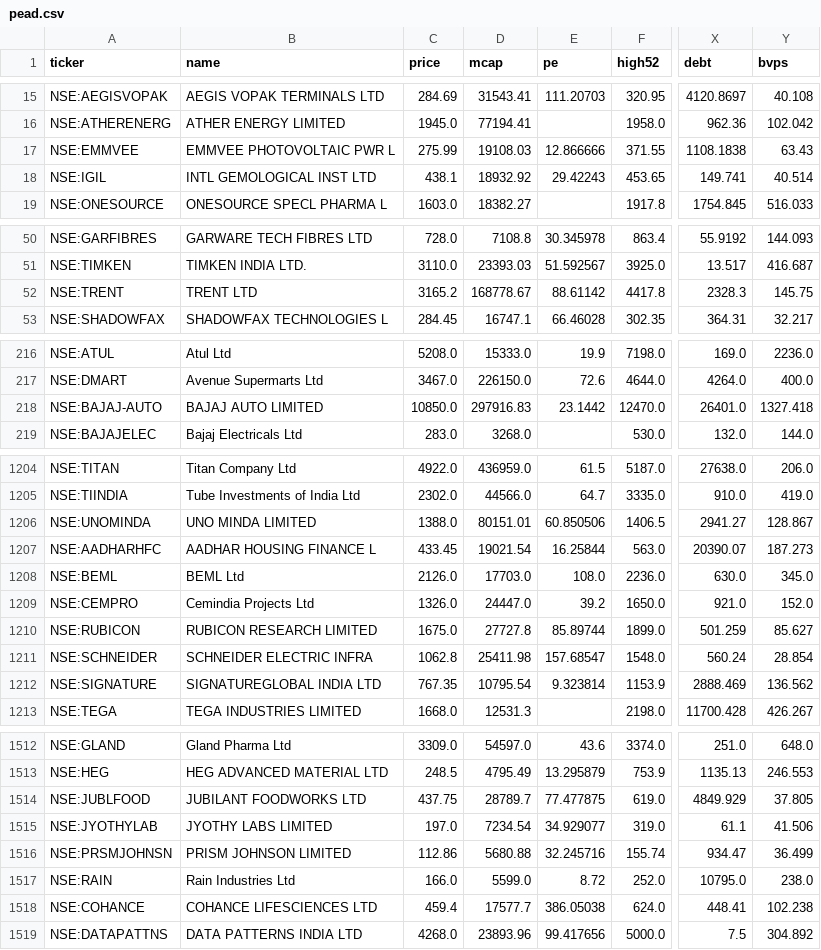
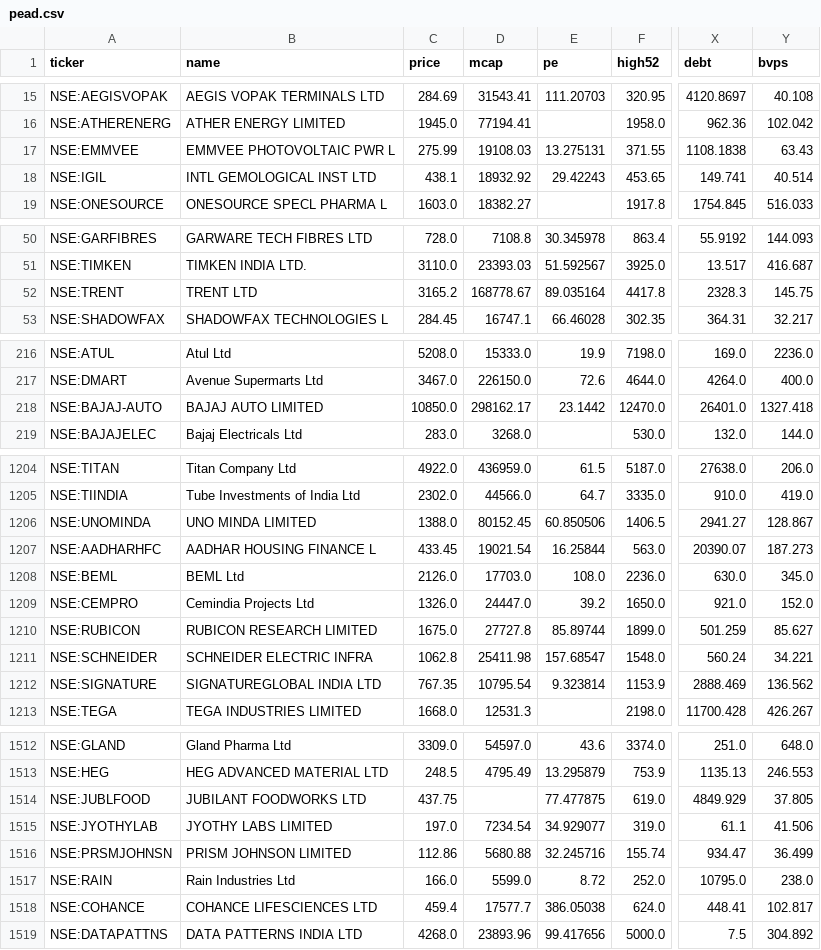
Before and after one commit to rajeeeev75-dot/peadpicks, a CSV file: pead.csv, drawn as a sheet; only a part is shown, gaps mark what is left out; the diff covers the shown part only; the diff names each change by its address in the sheet, - before the commit and + after, or states it on an @@ line.

Commit message:
Update PEAD data

```diff
--- a/pead.csv
+++ b/pead.csv
-E17 (pe): 12.866666
+E17 (pe): 13.275131
-E52 (pe): 88.61142
+E52 (pe): 89.035164
-D218 (mcap): 297916.83
+D218 (mcap): 298162.17
-D1206 (mcap): 80151.01
+D1206 (mcap): 80152.45
-Y1211 (bvps): 28.854
+Y1211 (bvps): 34.221
-D1514 (mcap): 28789.7
+D1514 (mcap): (empty)
-Y1518 (bvps): 102.238
+Y1518 (bvps): 102.817
```
Also changed, not shown: 9 edited cells elsewhere in this file.
